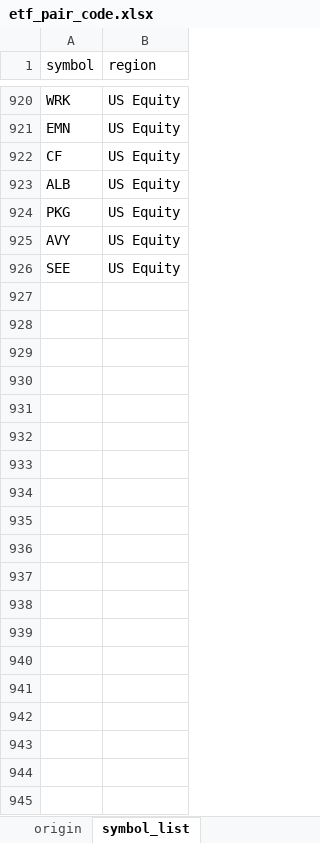
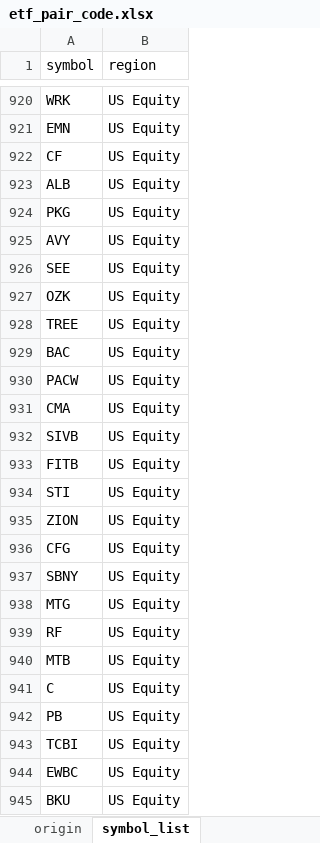
Before and after one commit to dxcv/strategy_research, an Excel workbook: pair trading -- python/data/etf_pair_code.xlsx, sheet symbol_list, drawn as a sheet; only a part is shown, gaps mark what is left out; values as stored, in another font and other column widths than the file's, no borders; table styles not drawn; the diff covers the shown part only; the diff names each change by its address in the sheet, - before the commit and + after, or states it on an @@ line.

```diff
--- a/pair trading -- python/data/etf_pair_code.xlsx (sheet symbol_list)
+++ b/pair trading -- python/data/etf_pair_code.xlsx (sheet symbol_list)
+row 927: OZK | US Equity
+row 928: TREE | US Equity
+row 929: BAC | US Equity
+row 930: PACW | US Equity
+row 931: CMA | US Equity
+row 932: SIVB | US Equity
+row 933: FITB | US Equity
+row 934: STI | US Equity
+row 935: ZION | US Equity
+row 936: CFG | US Equity
+row 937: SBNY | US Equity
+row 938: MTG | US Equity
+row 939: RF | US Equity
+row 940: MTB | US Equity
+row 941: C | US Equity
+row 942: PB | US Equity
+row 943: TCBI | US Equity
+row 944: EWBC | US Equity
+row 945: BKU | US Equity
```
Also changed, not shown: 945 added rows elsewhere in this sheet, sheet origin, pair trading -- excel/pair_trading_公式版_beta2.xlsx, 4 other files.
